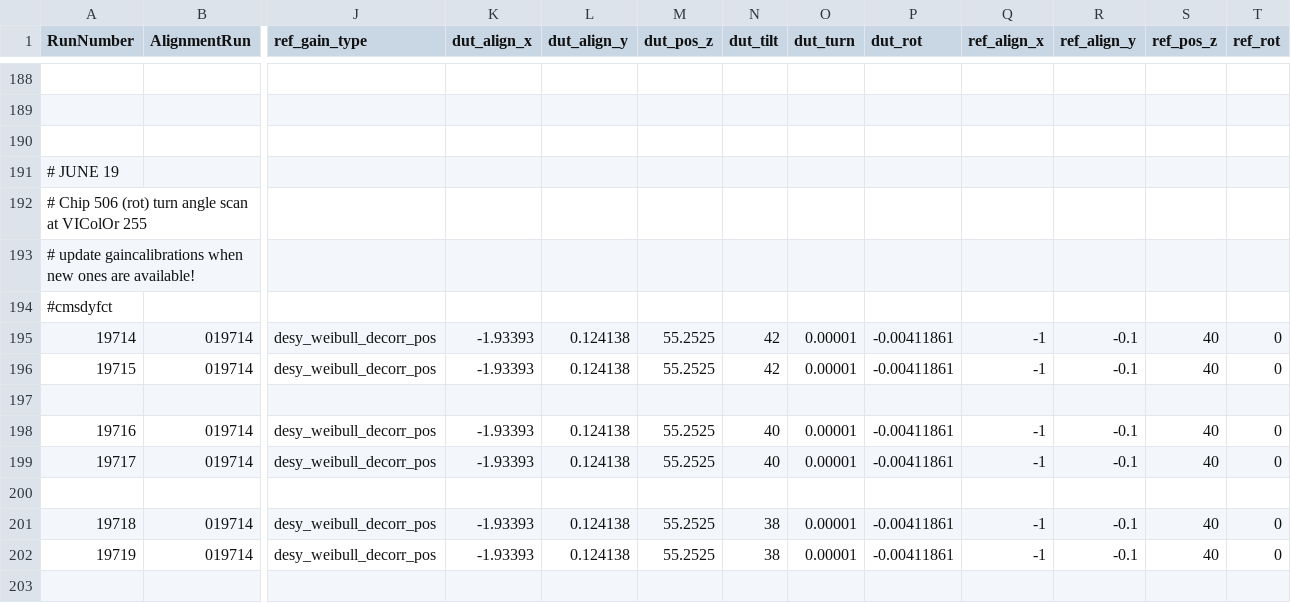
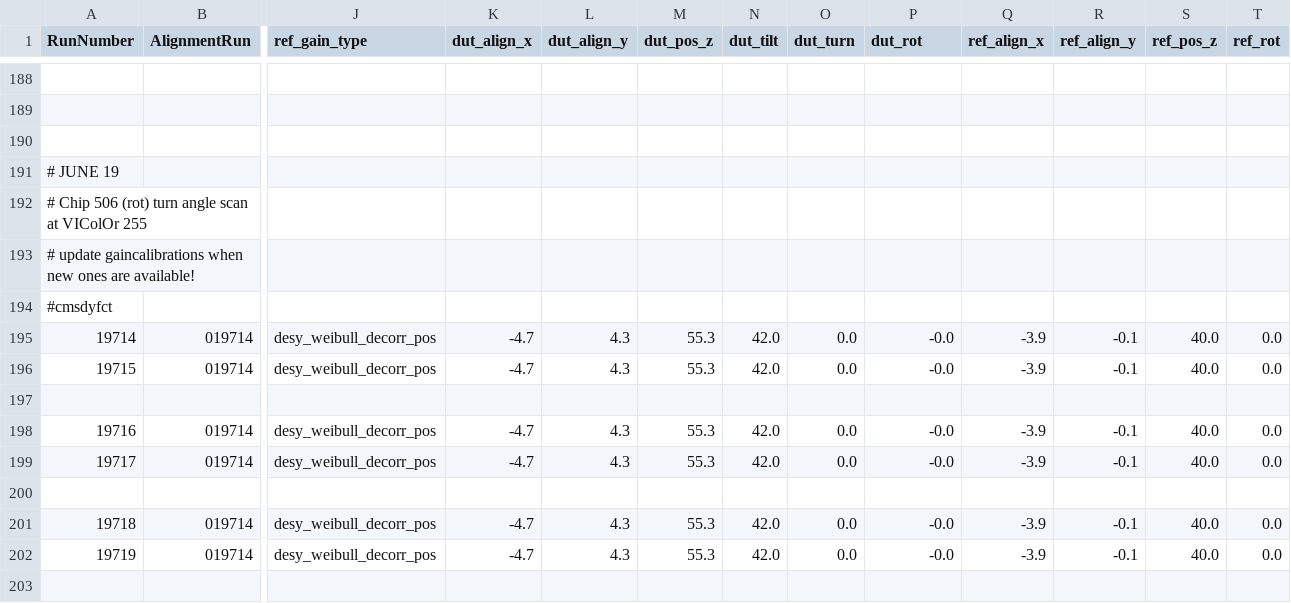
Before and after one commit to simonspa/testbeam-analysis, a CSV file: runlist.csv, drawn as a sheet; only a part is shown, gaps mark what is left out; the diff covers the shown part only; the diff names each change by its address in the sheet, - before the commit and + after, or states it on an @@ line.

Commit message:
New calibration for chip 501, updated runlist

```diff
--- a/runlist.csv
+++ b/runlist.csv
-K195:K196 (dut_align_x): -1.93393
+K195:K196 (dut_align_x): -4.7
-L195:L196 (dut_align_y): 0.124138
+L195:L196 (dut_align_y): 4.3
-M195:M196 (dut_pos_z): 55.2525
+M195:M196 (dut_pos_z): 55.3
-N195:N196 (dut_tilt): 42
+N195:N196 (dut_tilt): 42.0
-O195:O196 (dut_turn): 0.00001
+O195:O196 (dut_turn): 0.0
-P195:P196 (dut_rot): -0.00411861
+P195:P196 (dut_rot): -0.0
-Q195:Q196 (ref_align_x): -1
+Q195:Q196 (ref_align_x): -3.9
-S195:S196 (ref_pos_z): 40
+S195:S196 (ref_pos_z): 40.0
-T195:T196 (ref_rot): 0
+T195:T196 (ref_rot): 0.0
-K198:K199 (dut_align_x): -1.93393
+K198:K199 (dut_align_x): -4.7
-L198:L199 (dut_align_y): 0.124138
+L198:L199 (dut_align_y): 4.3
-M198:M199 (dut_pos_z): 55.2525
+M198:M199 (dut_pos_z): 55.3
-N198:N199 (dut_tilt): 40
+N198:N199 (dut_tilt): 42.0
-O198:O199 (dut_turn): 0.00001
+O198:O199 (dut_turn): 0.0
-P198:P199 (dut_rot): -0.00411861
+P198:P199 (dut_rot): -0.0
-Q198:Q199 (ref_align_x): -1
+Q198:Q199 (ref_align_x): -3.9
-S198:S199 (ref_pos_z): 40
+S198:S199 (ref_pos_z): 40.0
-T198:T199 (ref_rot): 0
+T198:T199 (ref_rot): 0.0
-K201:K202 (dut_align_x): -1.93393
+K201:K202 (dut_align_x): -4.7
-L201:L202 (dut_align_y): 0.124138
+L201:L202 (dut_align_y): 4.3
-M201:M202 (dut_pos_z): 55.2525
+M201:M202 (dut_pos_z): 55.3
-N201:N202 (dut_tilt): 38
+N201:N202 (dut_tilt): 42.0
-O201:O202 (dut_turn): 0.00001
+O201:O202 (dut_turn): 0.0
-P201:P202 (dut_rot): -0.00411861
+P201:P202 (dut_rot): -0.0
-Q201:Q202 (ref_align_x): -1
+Q201:Q202 (ref_align_x): -3.9
-S201:S202 (ref_pos_z): 40
+S201:S202 (ref_pos_z): 40.0
-T201:T202 (ref_rot): 0
+T201:T202 (ref_rot): 0.0
```
Also changed, not shown: 18 edited cells elsewhere in this file, 1 other file.
